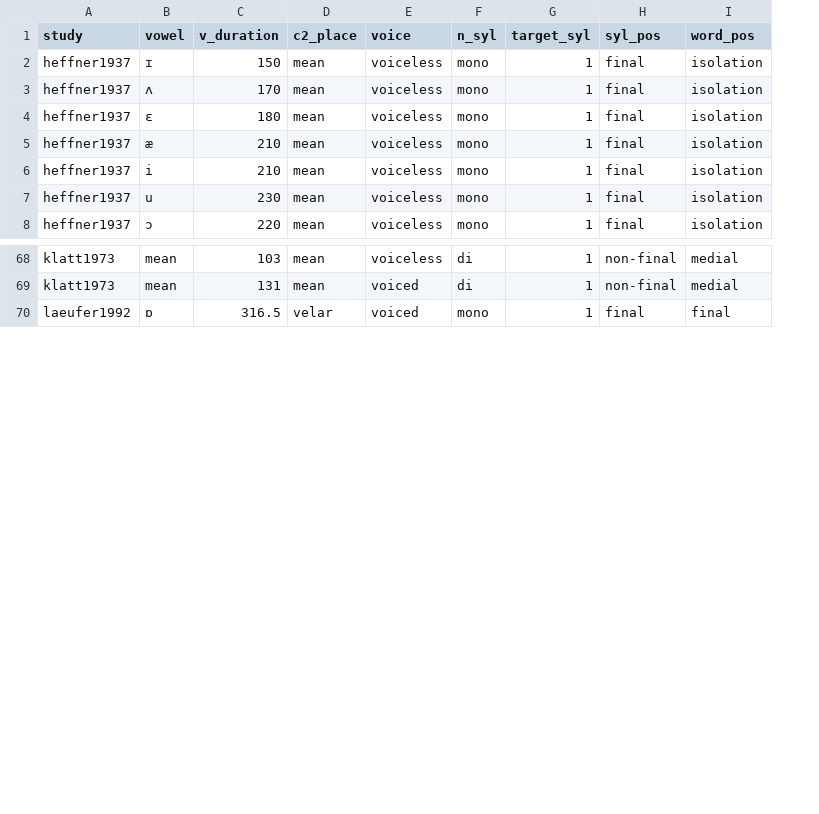
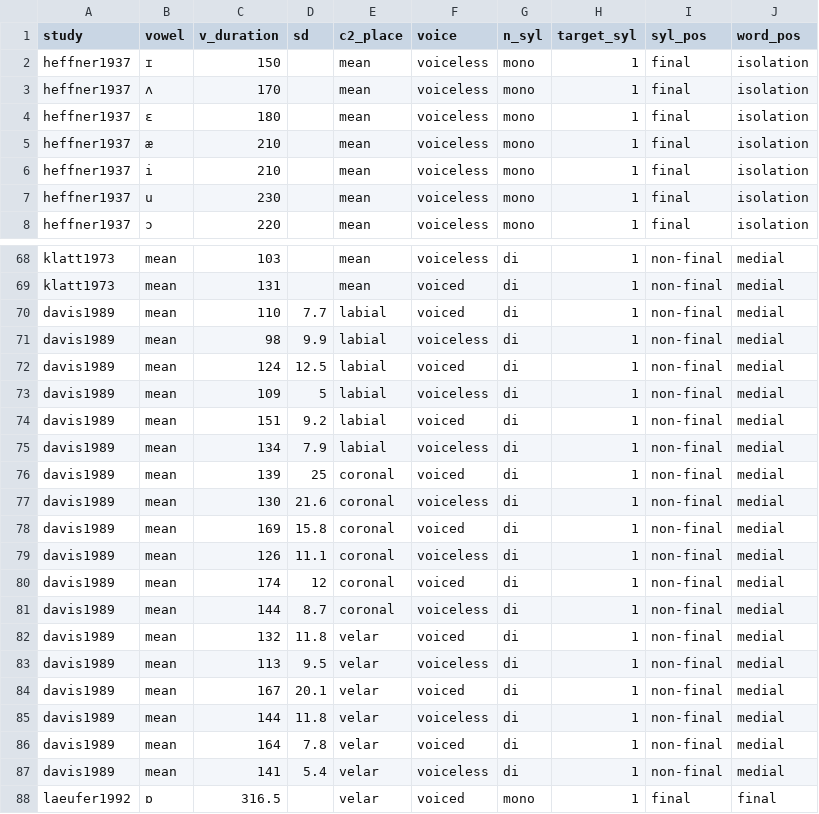
Before and after one commit to stefanocoretta/phd-project, a CSV file: english-ve-meta/estimates.csv, drawn as a sheet; only a part is shown, gaps mark what is left out; the diff names each change by its address in the sheet, - before the commit and + after, or states it on an @@ line.

Commit message:
Update estimates.csv

```diff
--- a/english-ve-meta/estimates.csv
+++ b/english-ve-meta/estimates.csv
+column D (sd), empty
+row 70: davis1989 | mean | 110 | 7.7 | labial | voiced | di | 1 | non-final | medial
+row 71: davis1989 | mean | 98 | 9.9 | labial | voiceless | di | 1 | non-final | medial
+row 72: davis1989 | mean | 124 | 12.5 | labial | voiced | di | 1 | non-final | medial
+row 73: davis1989 | mean | 109 | 5 | labial | voiceless | di | 1 | non-final | medial
+row 74: davis1989 | mean | 151 | 9.2 | labial | voiced | di | 1 | non-final | medial
+row 75: davis1989 | mean | 134 | 7.9 | labial | voiceless | di | 1 | non-final | medial
+row 76: davis1989 | mean | 139 | 25 | coronal | voiced | di | 1 | non-final | medial
+row 77: davis1989 | mean | 130 | 21.6 | coronal | voiceless | di | 1 | non-final | medial
+row 78: davis1989 | mean | 169 | 15.8 | coronal | voiced | di | 1 | non-final | medial
+row 79: davis1989 | mean | 126 | 11.1 | coronal | voiceless | di | 1 | non-final | medial
+row 80: davis1989 | mean | 174 | 12 | coronal | voiced | di | 1 | non-final | medial
+row 81: davis1989 | mean | 144 | 8.7 | coronal | voiceless | di | 1 | non-final | medial
+row 82: davis1989 | mean | 132 | 11.8 | velar | voiced | di | 1 | non-final | medial
+row 83: davis1989 | mean | 113 | 9.5 | velar | voiceless | di | 1 | non-final | medial
+row 84: davis1989 | mean | 167 | 20.1 | velar | voiced | di | 1 | non-final | medial
+row 85: davis1989 | mean | 144 | 11.8 | velar | voiceless | di | 1 | non-final | medial
+row 86: davis1989 | mean | 164 | 7.8 | velar | voiced | di | 1 | non-final | medial
+row 87: davis1989 | mean | 141 | 5.4 | velar | voiceless | di | 1 | non-final | medial
```
